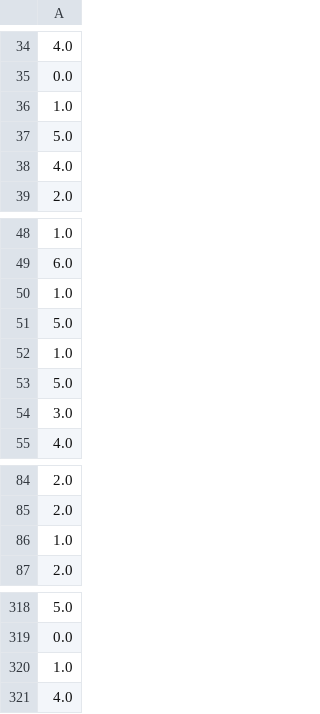
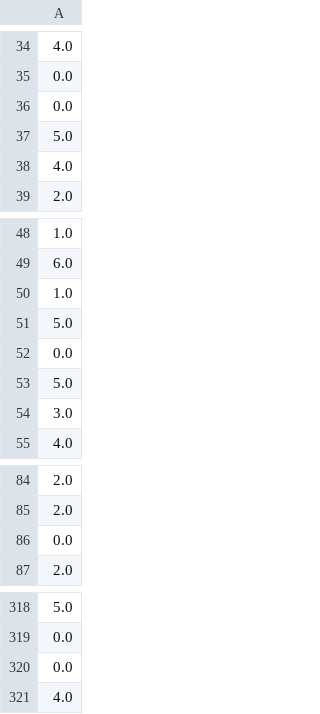
Before and after one commit to lucassamel/AutoInsight, a CSV file: api/MachineLearning/data/y_test_dataset_obesity.csv, drawn as a sheet; only a part is shown, gaps mark what is left out; removed rows and columns are numbered as before the commit, all else as after; the diff names each change by its address in the sheet, - before the commit and + after, or states it on an @@ line.

```diff
--- a/api/MachineLearning/data/y_test_dataset_obesity.csv
+++ b/api/MachineLearning/data/y_test_dataset_obesity.csv
-row 36: 1.0
+row 36: 0.0
-row 52: 1.0
+row 52: 0.0
-row 86: 1.0
+row 86: 0.0
-row 320: 1.0
+row 320: 0.0
```
Also changed, not shown: api/MachineLearning/data/X_test_dataset_obesitys.csv, 12 other files.
